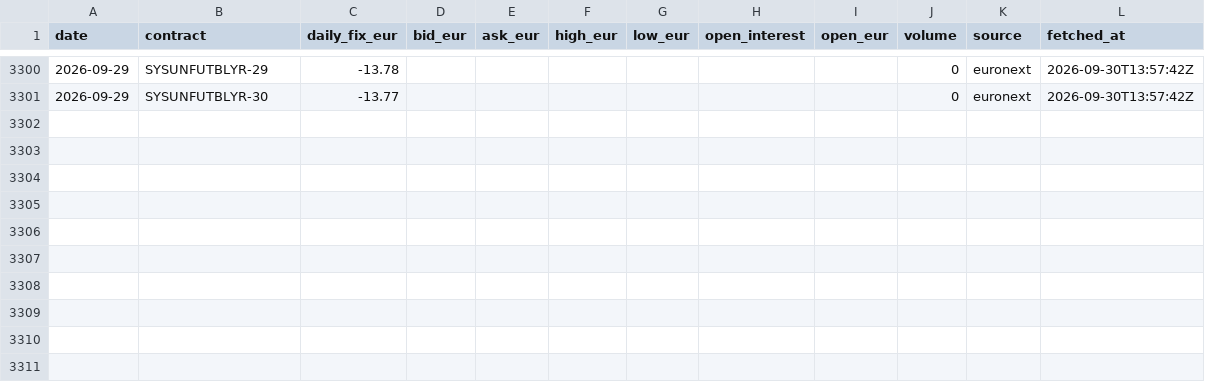
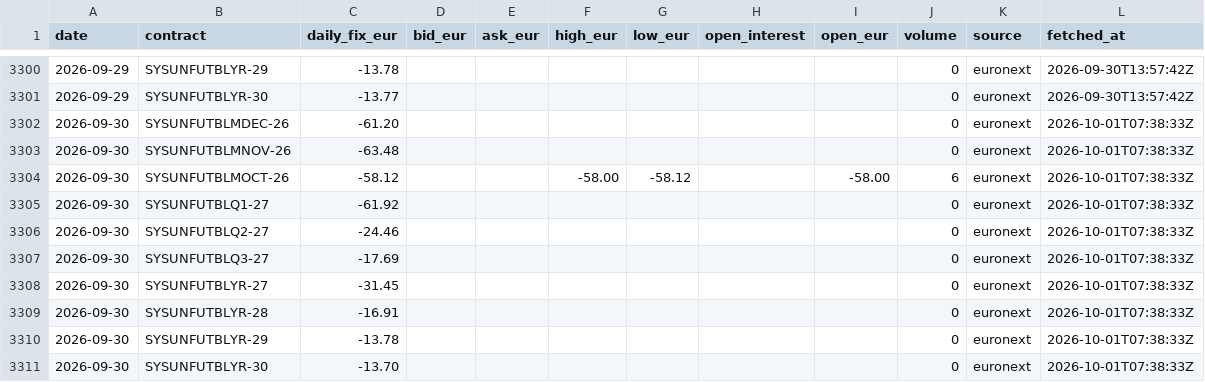
Before and after one commit to tunaftw/electricity-price, a CSV file: Resultat/marknadsdata/nasdaq/futures/epad_se2_sun.csv, drawn as a sheet; only a part is shown, gaps mark what is left out; the diff names each change by its address in the sheet, - before the commit and + after, or states it on an @@ line.

```diff
--- a/Resultat/marknadsdata/nasdaq/futures/epad_se2_sun.csv
+++ b/Resultat/marknadsdata/nasdaq/futures/epad_se2_sun.csv
+row 3302: 2026-09-30 | SYSUNFUTBLMDEC-26 | -61.20 |  |  |  |  |  |  | 0 | euronext | 2026-10-01T07:38:33Z
+row 3303: 2026-09-30 | SYSUNFUTBLMNOV-26 | -63.48 |  |  |  |  |  |  | 0 | euronext | 2026-10-01T07:38:33Z
+row 3304: 2026-09-30 | SYSUNFUTBLMOCT-26 | -58.12 |  |  | -58.00 | -58.12 |  | -58.00 | 6 | euronext | 2026-10-01T07:38:33Z
+row 3305: 2026-09-30 | SYSUNFUTBLQ1-27 | -61.92 |  |  |  |  |  |  | 0 | euronext | 2026-10-01T07:38:33Z
+row 3306: 2026-09-30 | SYSUNFUTBLQ2-27 | -24.46 |  |  |  |  |  |  | 0 | euronext | 2026-10-01T07:38:33Z
+row 3307: 2026-09-30 | SYSUNFUTBLQ3-27 | -17.69 |  |  |  |  |  |  | 0 | euronext | 2026-10-01T07:38:33Z
+row 3308: 2026-09-30 | SYSUNFUTBLYR-27 | -31.45 |  |  |  |  |  |  | 0 | euronext | 2026-10-01T07:38:33Z
+row 3309: 2026-09-30 | SYSUNFUTBLYR-28 | -16.91 |  |  |  |  |  |  | 0 | euronext | 2026-10-01T07:38:33Z
+row 3310: 2026-09-30 | SYSUNFUTBLYR-29 | -13.78 |  |  |  |  |  |  | 0 | euronext | 2026-10-01T07:38:33Z
+row 3311: 2026-09-30 | SYSUNFUTBLYR-30 | -13.70 |  |  |  |  |  |  | 0 | euronext | 2026-10-01T07:38:33Z
```
Also changed, not shown: Resultat/marknadsdata/mimer/fcr/2026.csv, Resultat/marknadsdata/nasdaq/futures/epad_se3_sto.csv, 44 other files.
